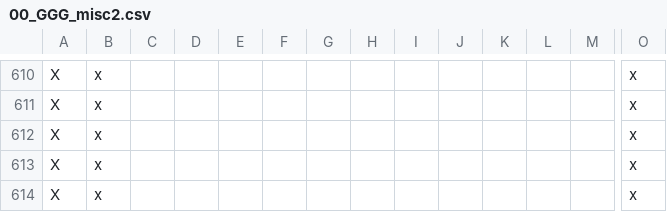
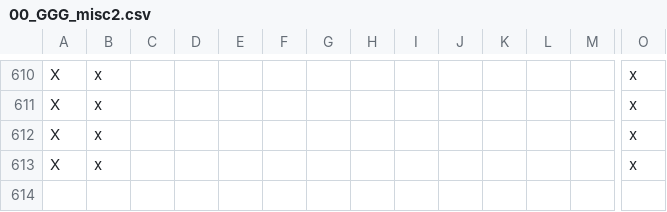
Before and after one commit to Gubelio/GGG, a CSV file: GGG/localisation/00_GGG_misc2.csv, drawn as a sheet; only a part is shown, gaps mark what is left out; rows hold the shown columns only; the diff names each change by its address in the sheet, - before the commit and + after, or states it on an @@ line.

```diff
--- a/GGG/localisation/00_GGG_misc2.csv
+++ b/GGG/localisation/00_GGG_misc2.csv
-row 614: X | x |  |  |  |  |  |  |  |  |  |  |  | x
```
Also changed, not shown: GGG/localisation/00_GGG_decisions.csv.
